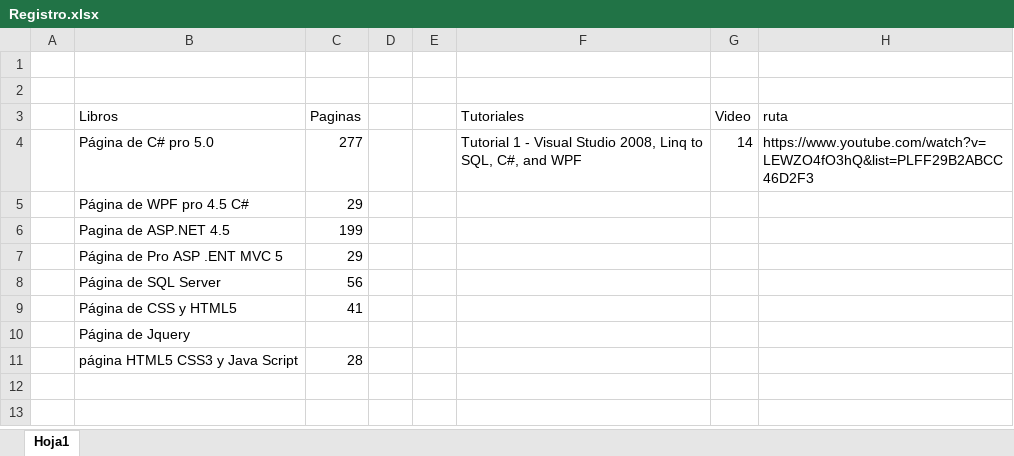
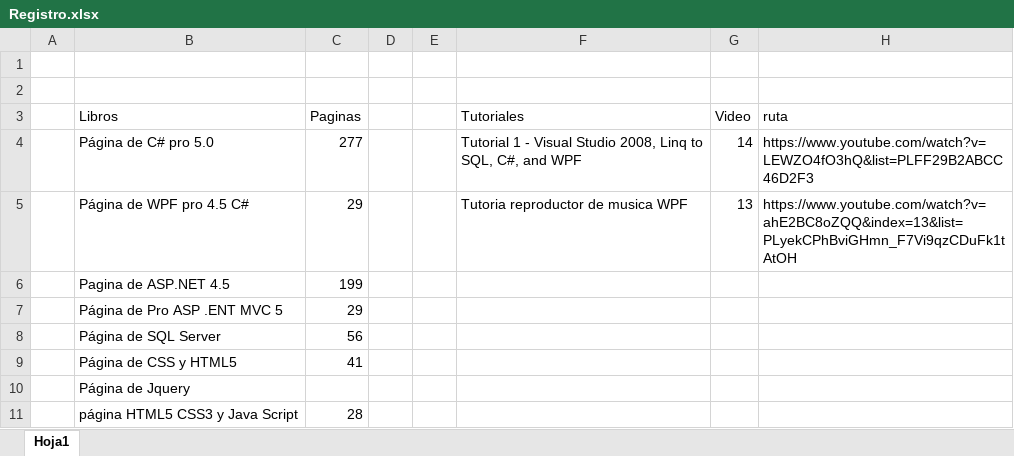
Before and after one commit to Bruno2049/Proyectos, an Excel workbook: Registro.xlsx, sheet Hoja1, drawn as a sheet; values as stored, in another font and other column widths than the file's, no borders; the diff names each change by its address in the sheet, - before the commit and + after, or states it on an @@ line.

```diff
--- a/Registro.xlsx (sheet Hoja1)
+++ b/Registro.xlsx (sheet Hoja1)
-F5 (Tutoriales): (empty)
+F5 (Tutoriales): Tutoria reproductor de musica WPF
-G5 (Video): (empty)
+G5 (Video): 13
-H5 (ruta): (empty)
+H5 (ruta): https://www.youtube.com/watch?v=ahE2BC8oZQQ&index=13&list=PLyekCPhBviGHmn_F7Vi9qzCDuFk1tAtOH
```
Also changed, not shown: 1 other file.
